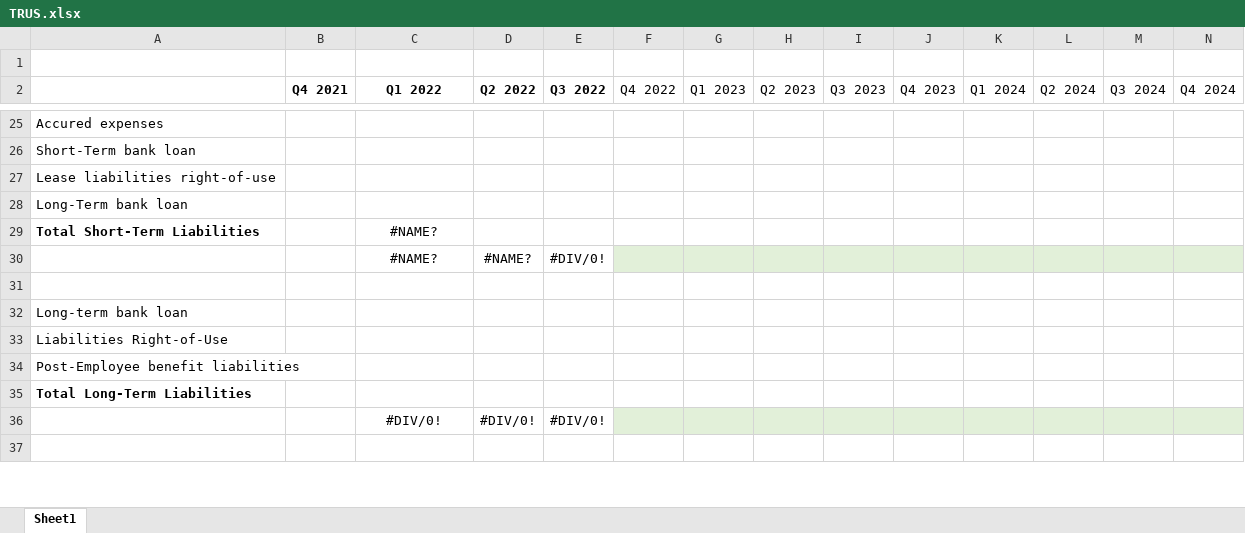
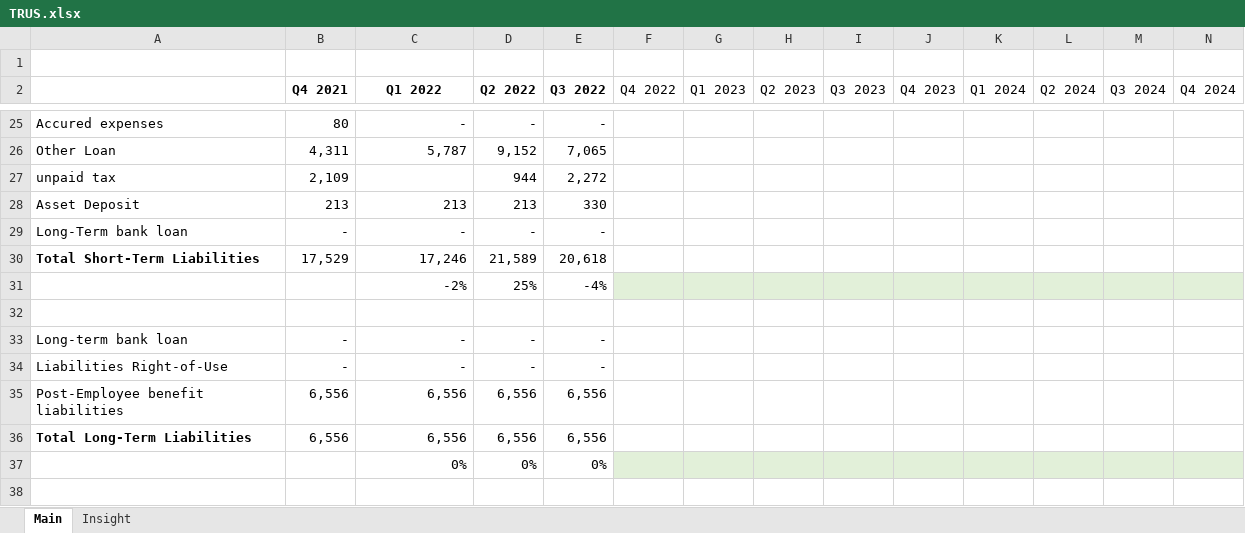
Before and after one commit to michaelmanurung/IDX-DB, an Excel workbook: TRUS/TRUS.xlsx, sheet Main, drawn as a sheet; only a part is shown, gaps mark what is left out; values as stored, in another font and other column widths than the file's, no borders; removed rows and columns are numbered as before the commit, all else as after; rows hold the shown columns only; the diff covers the shown part only; the diff names each change by its address in the sheet, - before the commit and + after, or states it on an @@ line.

```diff
--- a/TRUS/TRUS.xlsx (sheet Main)
+++ b/TRUS/TRUS.xlsx (sheet Main)
-sheet tab: Sheet1
+sheet tab: Main
+sheet tab: Insight
-B25 (Q4 2021): (empty)
+B25 (Q4 2021): 80
-C25 (Q1 2022): (empty)
+C25 (Q1 2022): -
-D25 (Q2 2022): (empty)
+D25 (Q2 2022): -
-E25 (Q3 2022): (empty)
+E25 (Q3 2022): -
-row 26: Short-Term bank loan
-row 27: Lease liabilities right-of-use
+row 26: Other Loan | 4,311 | 5,787 | 9,152 | 7,065
+row 27: unpaid tax | 2,109 |  | 944 | 2,272
+row 28: Asset Deposit | 213 | 213 | 213 | 330
-B29 (Q4 2021): (empty)
+B29 (Q4 2021): -
-C29 (Q1 2022): (empty)
+C29 (Q1 2022): -
-D29 (Q2 2022): (empty)
+D29 (Q2 2022): -
-E29 (Q3 2022): (empty)
+E29 (Q3 2022): -
-B30 (Q4 2021): (empty)
+B30 (Q4 2021): 17,529
-C30 (Q1 2022): #NAME?
+C30 (Q1 2022): 17,246
-C30 alignment: center
+C30 alignment: right
-D30 (Q2 2022): (empty)
+D30 (Q2 2022): 21,589
-E30 (Q3 2022): (empty)
+E30 (Q3 2022): 20,618
-row 30:  |  | #NAME? | #NAME? | #DIV/0!
+row 31:  |  | -2% | 25% | -4%
-B33:B34 (Q4 2021): (empty)
+B33:B34 (Q4 2021): -
-C33:C34 (Q1 2022): (empty)
+C33:C34 (Q1 2022): -
-D33:D34 (Q2 2022): (empty)
+D33:D34 (Q2 2022): -
-E33:E34 (Q3 2022): (empty)
+E33:E34 (Q3 2022): -
-B35:B36 (Q4 2021): (empty)
+B35:B36 (Q4 2021): 6,556
-C35:C36 (Q1 2022): (empty)
+C35:C36 (Q1 2022): 6,556
-D35:D36 (Q2 2022): (empty)
+D35:D36 (Q2 2022): 6,556
-E35:E36 (Q3 2022): (empty)
+E35:E36 (Q3 2022): 6,556
-row 36:  |  | #DIV/0! | #DIV/0! | #DIV/0!
+row 37:  |  | 0% | 0% | 0%
```
Also changed, not shown: 44 added rows, 54 removed rows, 125 edited cells and cell formats elsewhere in this sheet, formulas that keep their value, charts or pictures.
